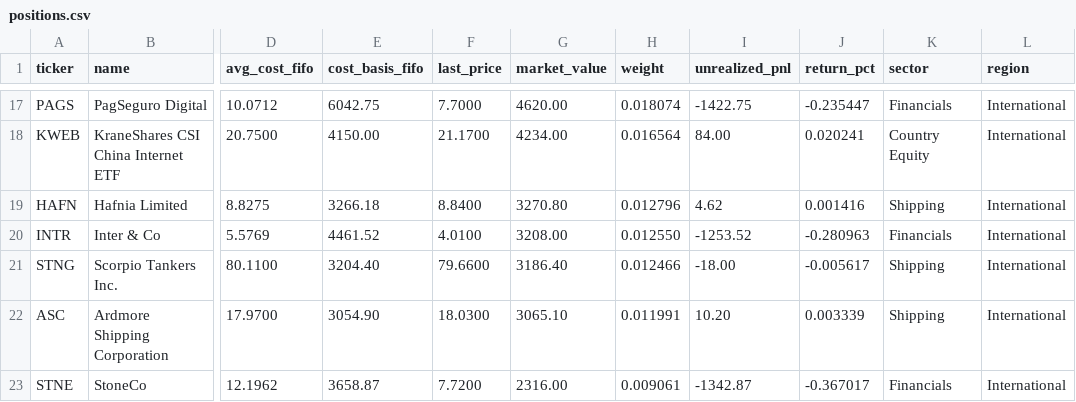
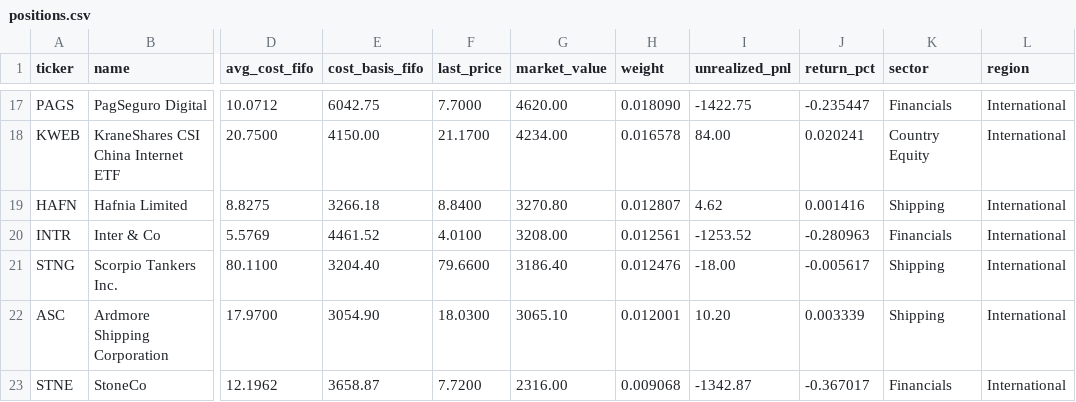
Before and after one commit to JamesKostohryz/trs-portfolio-feed, a CSV file: data/positions.csv, drawn as a sheet; only a part is shown, gaps mark what is left out; the diff covers the shown part only; the diff names each change by its address in the sheet, - before the commit and + after, or states it on an @@ line.

```diff
--- a/data/positions.csv
+++ b/data/positions.csv
-H17 (weight): 0.018074
+H17 (weight): 0.018090
-H18 (weight): 0.016564
+H18 (weight): 0.016578
-H19 (weight): 0.012796
+H19 (weight): 0.012807
-H20 (weight): 0.012550
+H20 (weight): 0.012561
-H21 (weight): 0.012466
+H21 (weight): 0.012476
-H22 (weight): 0.011991
+H22 (weight): 0.012001
-H23 (weight): 0.009061
+H23 (weight): 0.009068
```
Also changed, not shown: 32 edited cells elsewhere in this file, data/dashboard.csv, data/meta.csv, 1 other file.
